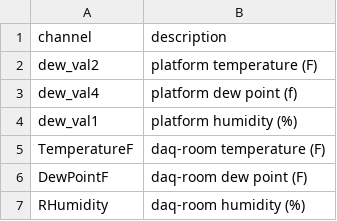
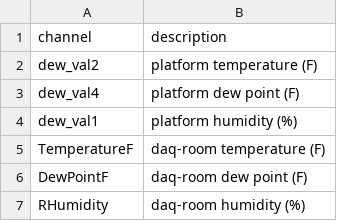
Before and after one commit to star-controls/alarm-email, a CSV file: alhconf.csv, drawn as a sheet.

```diff
--- a/alhconf.csv
+++ b/alhconf.csv
@@ -2,3 +2,3 @@ channel,description
 dew_val2,platform temperature (F)
-dew_val4,platform dew point (f)
+dew_val4,platform dew point (F)
 dew_val1,platform humidity (%)
```
Also changed, not shown: 1 other file.
